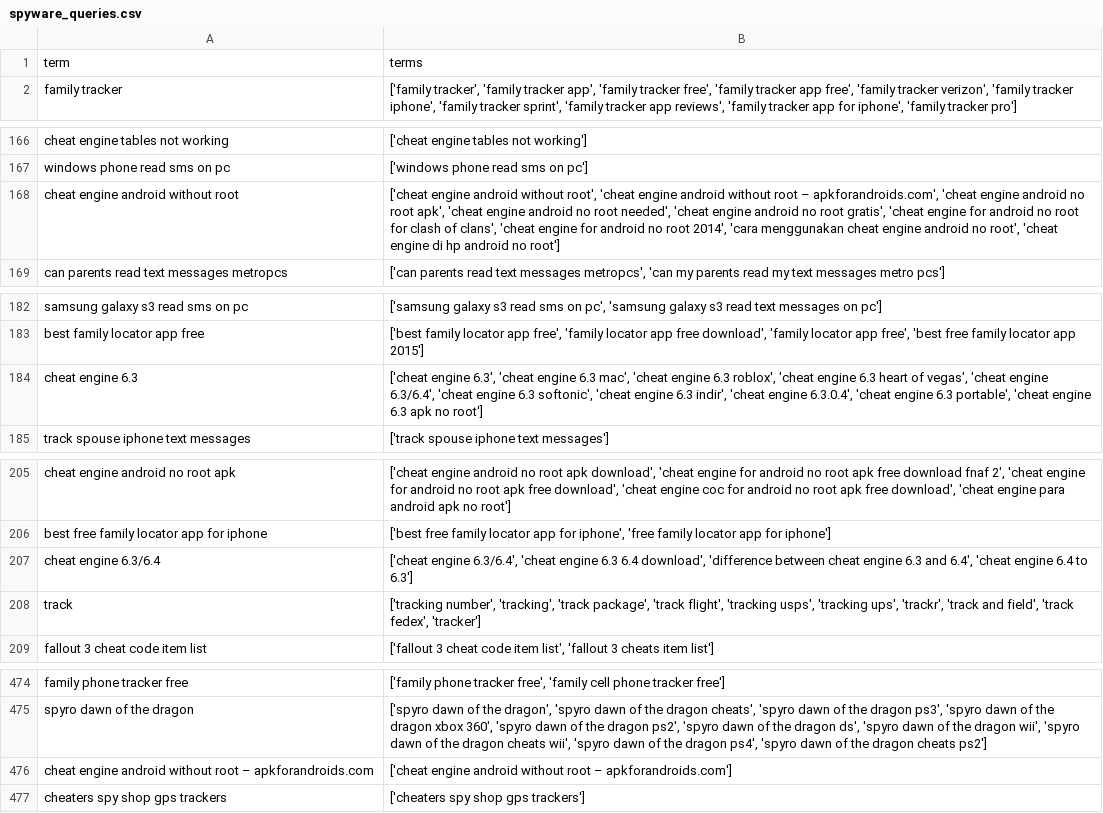
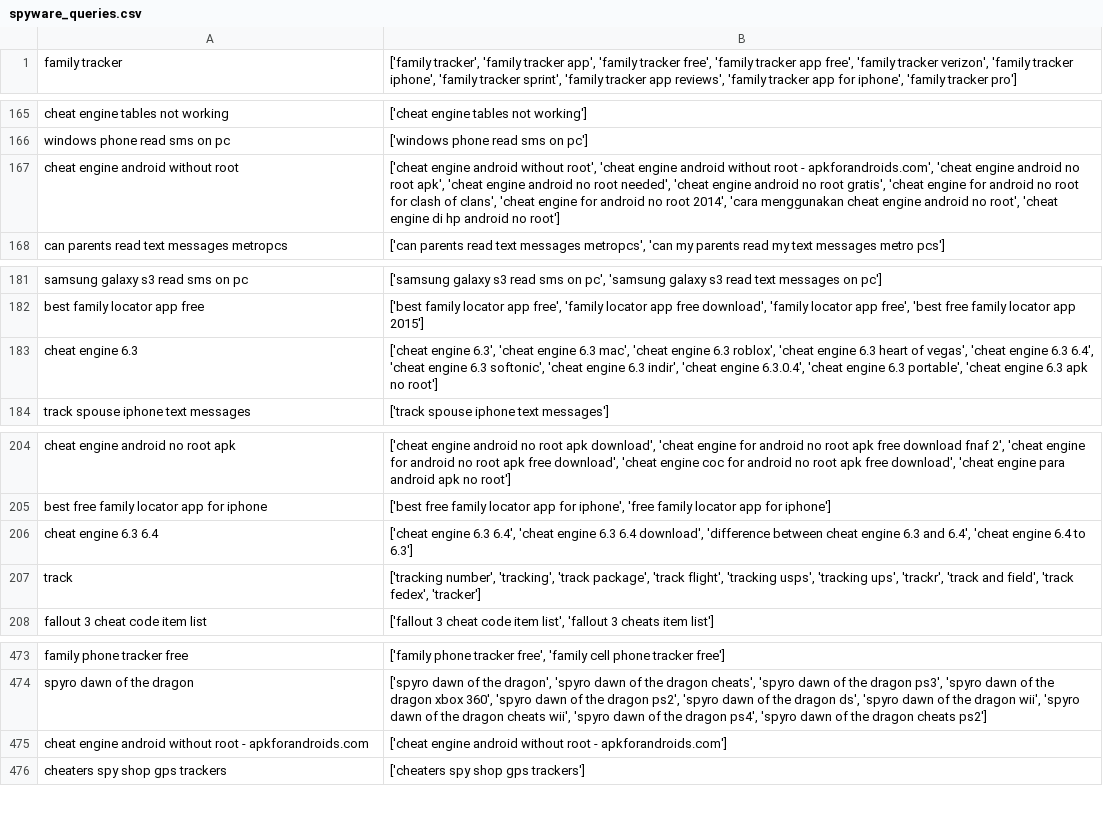
Before and after one commit to havron/adscraper, a CSV file: spyware_queries.csv, drawn as a sheet; only a part is shown, gaps mark what is left out; the diff covers the shown part only.

```diff
--- a/spyware_queries.csv
+++ b/spyware_queries.csv
@@ -1,2 +1 @@
-term,terms
 family tracker,"['family tracker', 'family tracker app', 'family tracker free', 'family tracker app free', 'family tracker verizon', 'family tracker iphone', 'family tracker sprint', 'family tracker app reviews', 'family tracker app for iphone', 'family tracker pro']"
@@ -167,3 +166,3 @@ cheat engine tables not working,['cheat engine tables not working']
 windows phone read sms on pc,['windows phone read sms on pc']
-cheat engine android without root,"['cheat engine android without root', 'cheat engine android without root – apkforandroids.com', 'cheat engine android no root apk', 'cheat engine android no root needed', 'cheat engine android no root gratis', 'cheat engine for android no root for clash of clans', 'cheat engine for android no root 2014', 'cara menggunakan cheat engine android no root', 'cheat engine di hp android no root']"
+cheat engine android without root,"['cheat engine android without root', 'cheat engine android without root - apkforandroids.com', 'cheat engine android no root apk', 'cheat engine android no root needed', 'cheat engine android no root gratis', 'cheat engine for android no root for clash of clans', 'cheat engine for android no root 2014', 'cara menggunakan cheat engine android no root', 'cheat engine di hp android no root']"
 can parents read text messages metropcs,"['can parents read text messages metropcs', 'can my parents read my text messages metro pcs']"
@@ -183,3 +182,3 @@ samsung galaxy s3 read sms on pc,"['samsung galaxy s3 read sms on pc', 'samsung
 best family locator app free,"['best family locator app free', 'family locator app free download', 'family locator app free', 'best free family locator app 2015']"
-cheat engine 6.3,"['cheat engine 6.3', 'cheat engine 6.3 mac', 'cheat engine 6.3 roblox', 'cheat engine 6.3 heart of vegas', 'cheat engine 6.3/6.4', 'cheat engine 6.3 softonic', 'cheat engine 6.3 indir', 'cheat engine 6.3.0.4', 'cheat engine 6.3 portable', 'cheat engine 6.3 apk no root']"
+cheat engine 6.3,"['cheat engine 6.3', 'cheat engine 6.3 mac', 'cheat engine 6.3 roblox', 'cheat engine 6.3 heart of vegas', 'cheat engine 6.3 6.4', 'cheat engine 6.3 softonic', 'cheat engine 6.3 indir', 'cheat engine 6.3.0.4', 'cheat engine 6.3 portable', 'cheat engine 6.3 apk no root']"
 track spouse iphone text messages,['track spouse iphone text messages']
@@ -206,3 +205,3 @@ cheat engine android no root apk,"['cheat engine android no root apk download',
 best free family locator app for iphone,"['best free family locator app for iphone', 'free family locator app for iphone']"
-cheat engine 6.3/6.4,"['cheat engine 6.3/6.4', 'cheat engine 6.3 6.4 download', 'difference between cheat engine 6.3 and 6.4', 'cheat engine 6.4 to 6.3']"
+cheat engine 6.3 6.4,"['cheat engine 6.3 6.4', 'cheat engine 6.3 6.4 download', 'difference between cheat engine 6.3 and 6.4', 'cheat engine 6.4 to 6.3']"
 track,"['tracking number', 'tracking', 'track package', 'track flight', 'tracking usps', 'tracking ups', 'trackr', 'track and field', 'track fedex', 'tracker']"
@@ -475,3 +474,3 @@ family phone tracker free,"['family phone tracker free', 'family cell phone trac
 spyro dawn of the dragon,"['spyro dawn of the dragon', 'spyro dawn of the dragon cheats', 'spyro dawn of the dragon ps3', 'spyro dawn of the dragon xbox 360', 'spyro dawn of the dragon ps2', 'spyro dawn of the dragon ds', 'spyro dawn of the dragon wii', 'spyro dawn of the dragon cheats wii', 'spyro dawn of the dragon ps4', 'spyro dawn of the dragon cheats ps2']"
-cheat engine android without root – apkforandroids.com,['cheat engine android without root – apkforandroids.com']
+cheat engine android without root - apkforandroids.com,['cheat engine android without root - apkforandroids.com']
 cheaters spy shop gps trackers,['cheaters spy shop gps trackers']
```
Also changed, not shown: 3 edited cells elsewhere in this file, 4 other files.
